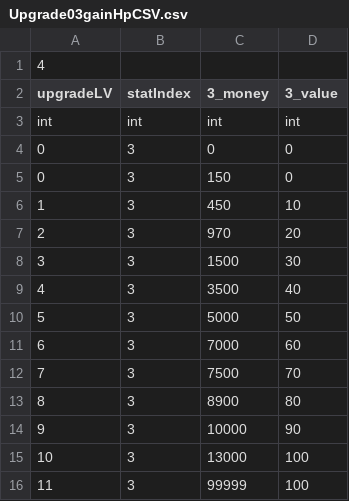
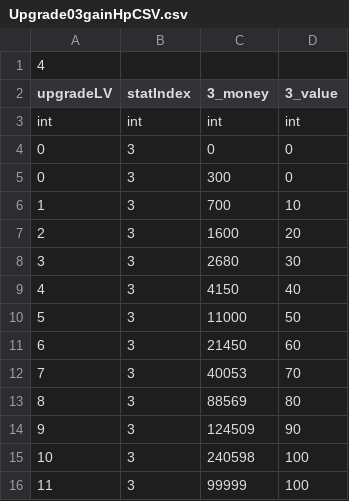
Before and after one commit to projectgoldbar/week, a CSV file: Fire/Assets/Resources/Upgrade03gainHpCSV.csv, drawn as a sheet.

```diff
--- a/Fire/Assets/Resources/Upgrade03gainHpCSV.csv
+++ b/Fire/Assets/Resources/Upgrade03gainHpCSV.csv
@@ -4,13 +4,13 @@ int,int,int,int
 0,3,0,0
-0,3,150,0
-1,3,450,10
-2,3,970,20
-3,3,1500,30
-4,3,3500,40
-5,3,5000,50
-6,3,7000,60
-7,3,7500,70
-8,3,8900,80
-9,3,10000,90
-10,3,13000,100
+0,3,300,0
+1,3,700,10
+2,3,1600,20
+3,3,2680,30
+4,3,4150,40
+5,3,11000,50
+6,3,21450,60
+7,3,40053,70
+8,3,88569,80
+9,3,124509,90
+10,3,240598,100
 11,3,99999,100
```
Also changed, not shown: Fire/Assets/Resources/Upgrade00maxHpCSV.csv, 27 other files.
